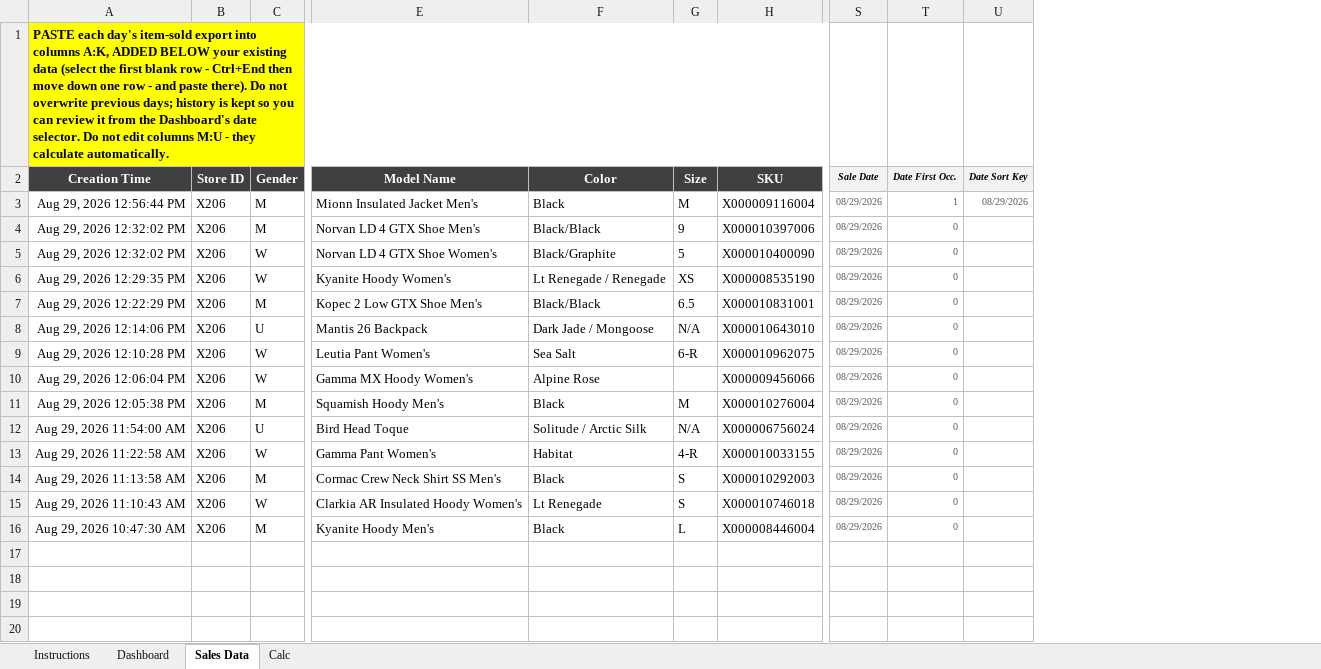
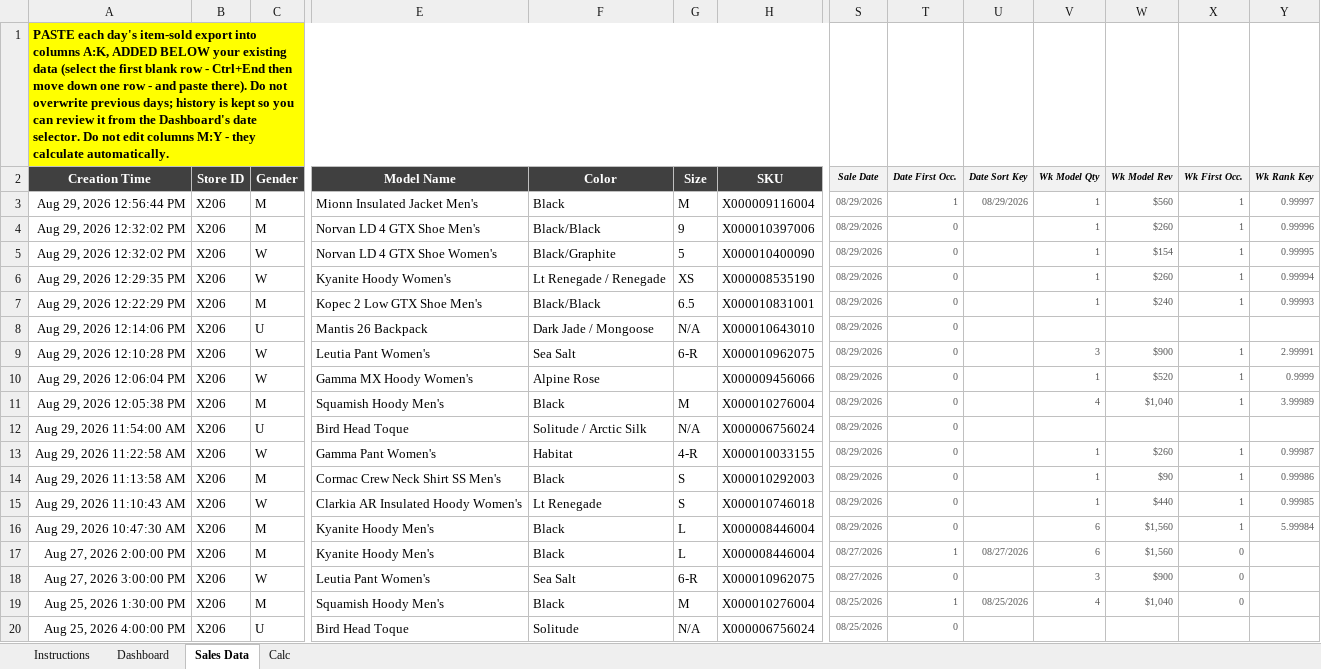
Before and after one commit to LeeGordonSnyder/Audit-project, an Excel workbook: Daily_Sales_Report.xlsx, sheet Sales Data, drawn as a sheet; only a part is shown, gaps mark what is left out; values as stored, in another font and other column widths than the file's, no borders; rows hold the shown columns only; the diff names each change by its address in the sheet, - before the commit and + after, or states it on an @@ line.

```diff
--- a/Daily_Sales_Report.xlsx (sheet Sales Data)
+++ b/Daily_Sales_Report.xlsx (sheet Sales Data)
+column V (Wk Model Qty), rows 3-16: 1 | 1 | 1 | 1 | 1 |  | 3 | 1 | 4 |  | 1 | 1 | 1 | 6
+column W (Wk Model Rev), rows 3-16: $560 | $260 | $154 | $260 | $240 |  | $900 | $520 | $1,040 |  | $260 | $90 | $440 | $1,560
+column X (Wk First Occ.), rows 3-16: 1 | 1 | 1 | 1 | 1 |  | 1 | 1 | 1 |  | 1 | 1 | 1 | 1
+column Y (Wk Rank Key), rows 3-16: 0.99997 | 0.99996 | 0.99995 | 0.99994 | 0.99993 |  | 2.99991 | 0.9999 | 3.99989 |  | 0.99987 | 0.99986 | 0.99985 | 5.99984
-A1 (Creation Time): …edit columns M:U - they…
+A1 (Creation Time): …edit columns M:Y - they…
+row 17: Aug 27, 2026 2:00:00 PM | X206 | M | Kyanite Hoody Men's | Black | L | X000008446004 | 08/27/2026 | 1 | 08/27/2026 | 6 | $1,560 | 0
+row 18: Aug 27, 2026 3:00:00 PM | X206 | W | Leutia Pant Women's | Sea Salt | 6-R | X000010962075 | 08/27/2026 | 0 |  | 3 | $900 | 0
+row 19: Aug 25, 2026 1:30:00 PM | X206 | M | Squamish Hoody Men's | Black | M | X000010276004 | 08/25/2026 | 1 | 08/25/2026 | 4 | $1,040 | 0
+row 20: Aug 25, 2026 4:00:00 PM | X206 | U | Bird Head Toque | Solitude | N/A | X000006756024 | 08/25/2026 | 0
```
Also changed, not shown: sheet Dashboard, sheet Calc, sheet Instructions, charts or pictures.
